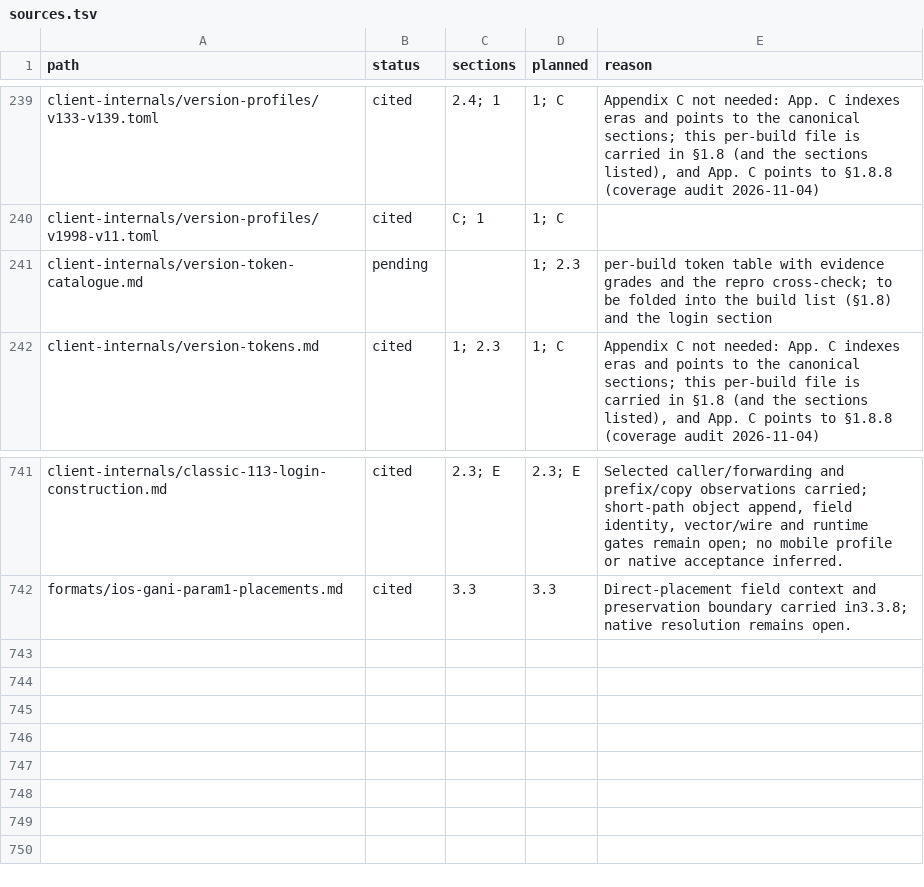
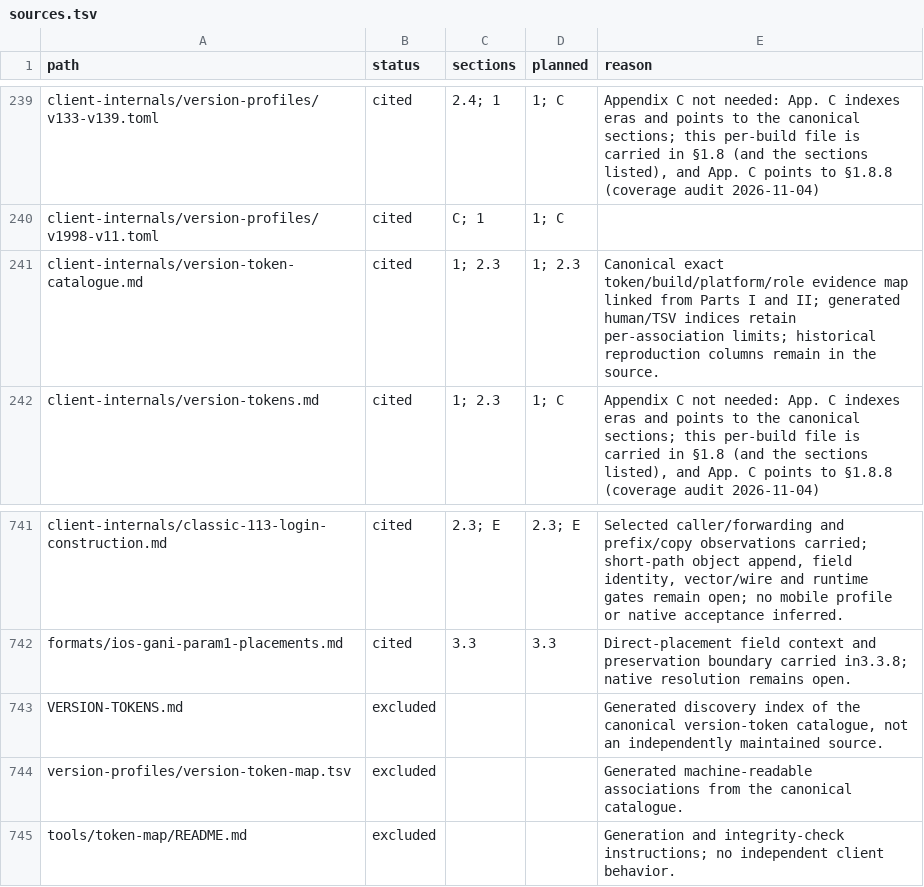
Before and after one commit to squirelworks/Graal_analysis, a TSV file: manual/sources.tsv, drawn as a sheet; only a part is shown, gaps mark what is left out.

Commit message:
Publish a canonical, easy-to-find version token map (#517)
Generate human and TSV views from one canonical catalogue with 175 role-qualified associations, per-association evidence, shared-token limits and explicit unknowns. Link prominently from README and manual/protocol/profile indices.

```diff
--- a/manual/sources.tsv
+++ b/manual/sources.tsv
@@ -240,3 +240,3 @@ client-internals/version-profiles/v133-v139.toml	cited	2.4; 1	1; C	Appendix C no
 client-internals/version-profiles/v1998-v11.toml	cited	C; 1	1; C	
-client-internals/version-token-catalogue.md	pending		1; 2.3	per-build token table with evidence grades and the repro cross-check; to be folded into the build list (§1.8) and the login section
+client-internals/version-token-catalogue.md	cited	1; 2.3	1; 2.3	Canonical exact token/build/platform/role evidence map linked from Parts I and II; generated human/TSV indices retain per-association limits; historical reproduction columns remain in the source.
 client-internals/version-tokens.md	cited	1; 2.3	1; C	Appendix C not needed: App. C indexes eras and points to the canonical sections; this per-build file is carried in §1.8 (and the sections listed), and App. C points to §1.8.8 (coverage audit 2026-11-04)
@@ -742 +742,4 @@ client-internals/classic-113-login-construction.md	cited	2.3; E	2.3; E	Selected
 formats/ios-gani-param1-placements.md	cited	3.3	3.3	Direct-placement field context and preservation boundary carried in3.3.8; native resolution remains open.
+VERSION-TOKENS.md	excluded			Generated discovery index of the canonical version-token catalogue, not an independently maintained source.
+version-profiles/version-token-map.tsv	excluded			Generated machine-readable associations from the canonical catalogue.
+tools/token-map/README.md	excluded			Generation and integrity-check instructions; no independent client behavior.
```
Also changed, not shown: 16 other files.
